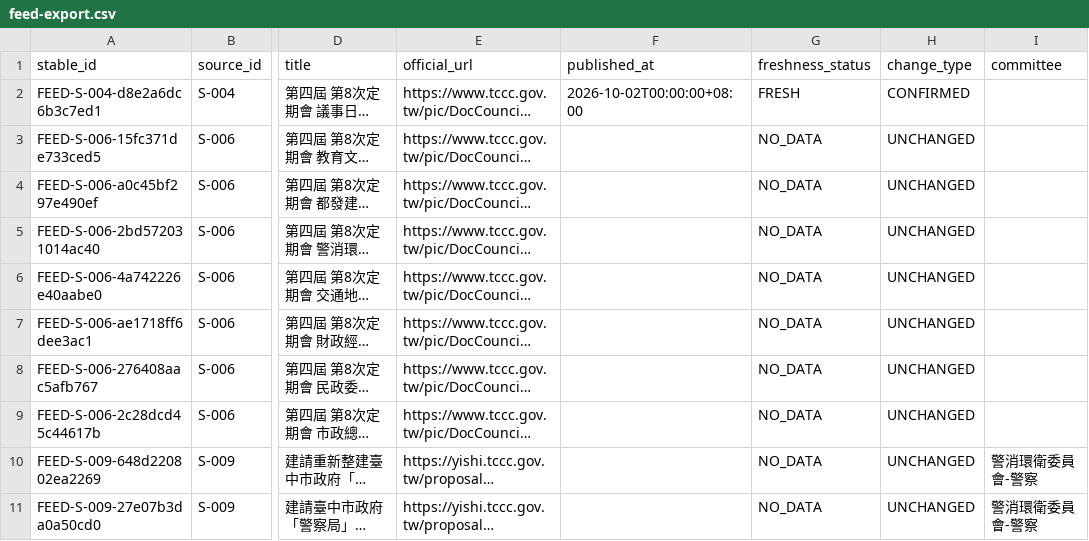
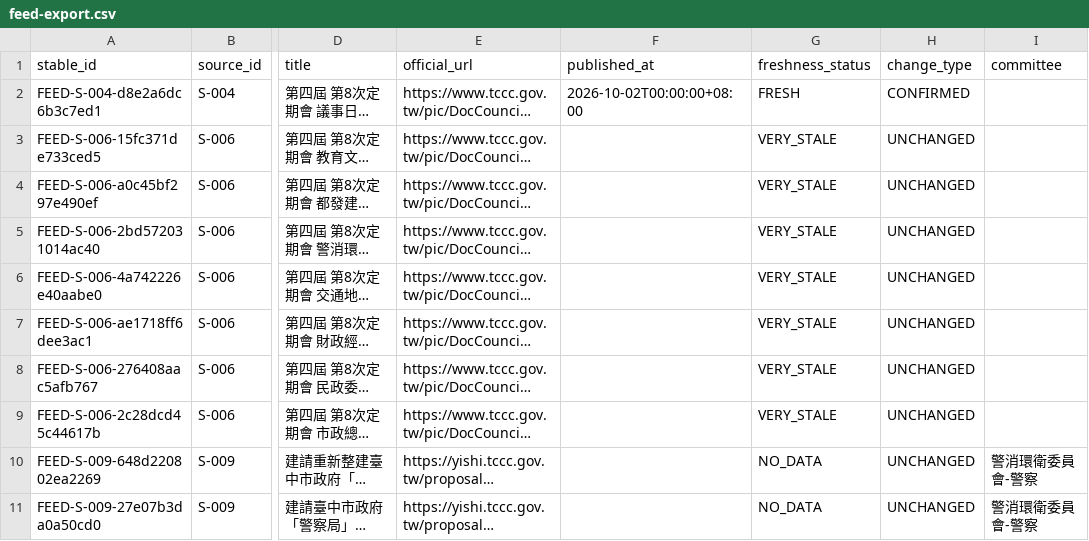
Before and after one commit to Reese-max/taichung-police-intel, a CSV file: apps/web/public/data/feed-export.csv, drawn as a sheet; only a part is shown, gaps mark what is left out; long unchanged cells end in …; the diff names each change by its address in the sheet, - before the commit and + after, or states it on an @@ line.

```diff
--- a/apps/web/public/data/feed-export.csv
+++ b/apps/web/public/data/feed-export.csv
-G3:G9 (freshness_status): NO_DATA
+G3:G9 (freshness_status): VERY_STALE
```
Also changed, not shown: 8 other files.
